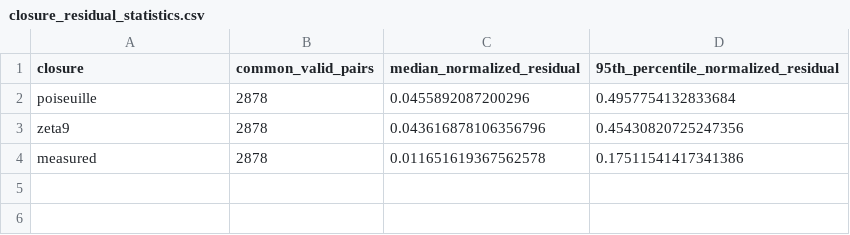
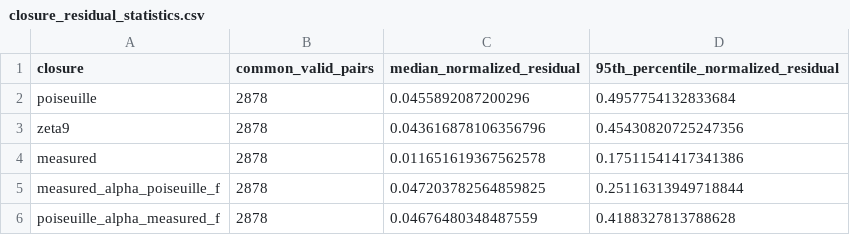
Before and after one commit to Nas010/from-physics-to-physiology-project-2, a CSV file: results/closure_residual_statistics.csv, drawn as a sheet; the diff names each change by its address in the sheet, - before the commit and + after, or states it on an @@ line.

```diff
--- a/results/closure_residual_statistics.csv
+++ b/results/closure_residual_statistics.csv
+row 5: measured_alpha_poiseuille_f | 2878 | 0.047203782564859825 | 0.25116313949718844
+row 6: poiseuille_alpha_measured_f | 2878 | 0.04676480348487559 | 0.4188327813788628
```
Also changed, not shown: 30 other files.
